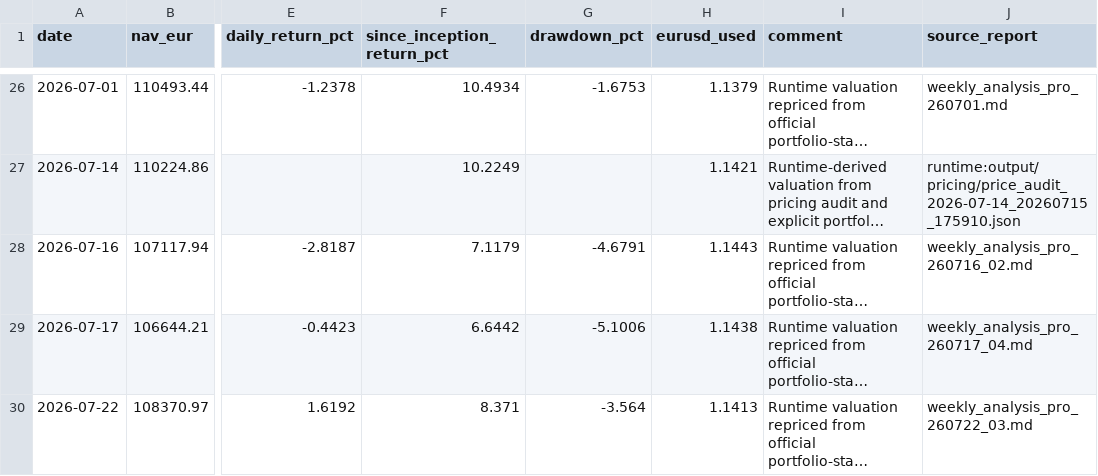
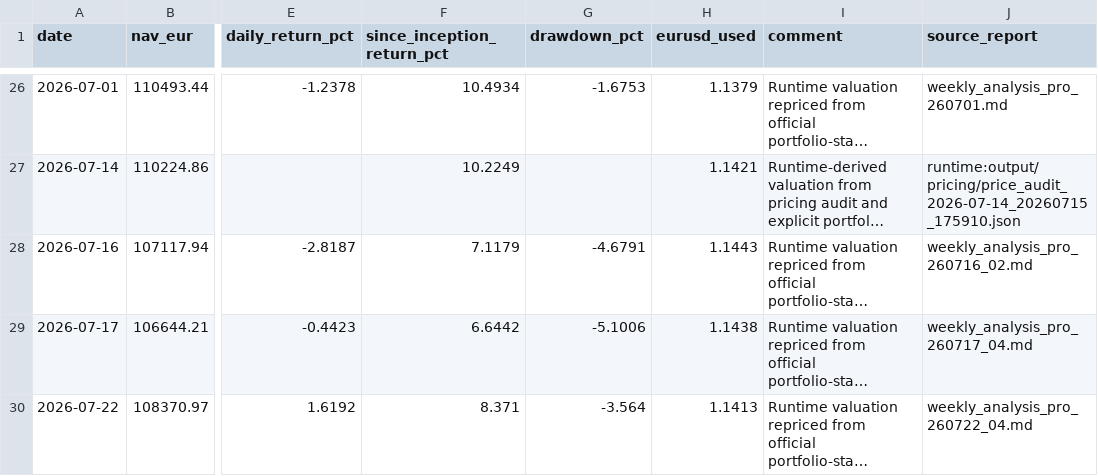
Before and after one commit to market-predictions/weekly-etf, a CSV file: output/etf_valuation_history.csv, drawn as a sheet; only a part is shown, gaps mark what is left out; long unchanged cells end in …; the diff names each change by its address in the sheet, - before the commit and + after, or states it on an @@ line.

```diff
--- a/output/etf_valuation_history.csv
+++ b/output/etf_valuation_history.csv
-J30 (source_report): weekly_analysis_pro_260722_03.md
+J30 (source_report): weekly_analysis_pro_260722_04.md
```
Also changed, not shown: output/etf_recommendation_scorecard.csv, 27 other files.
